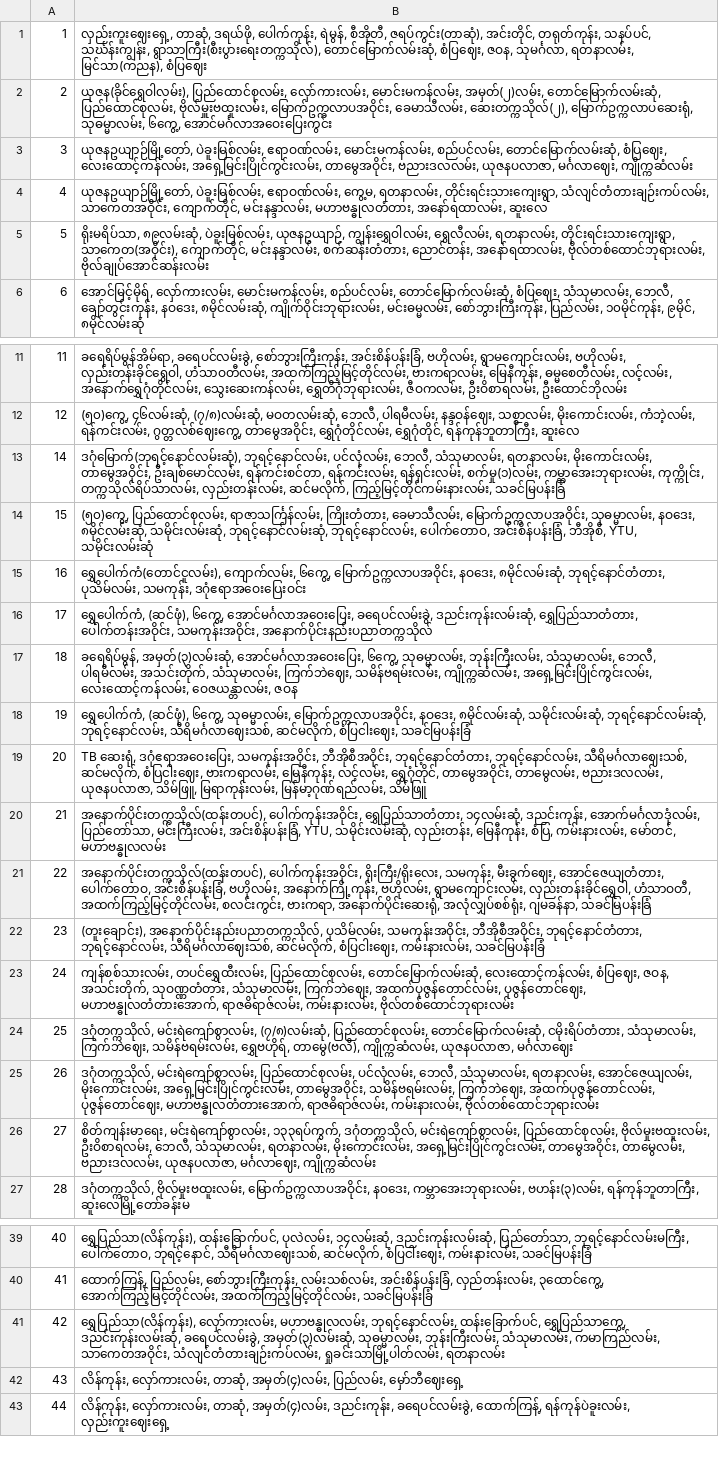
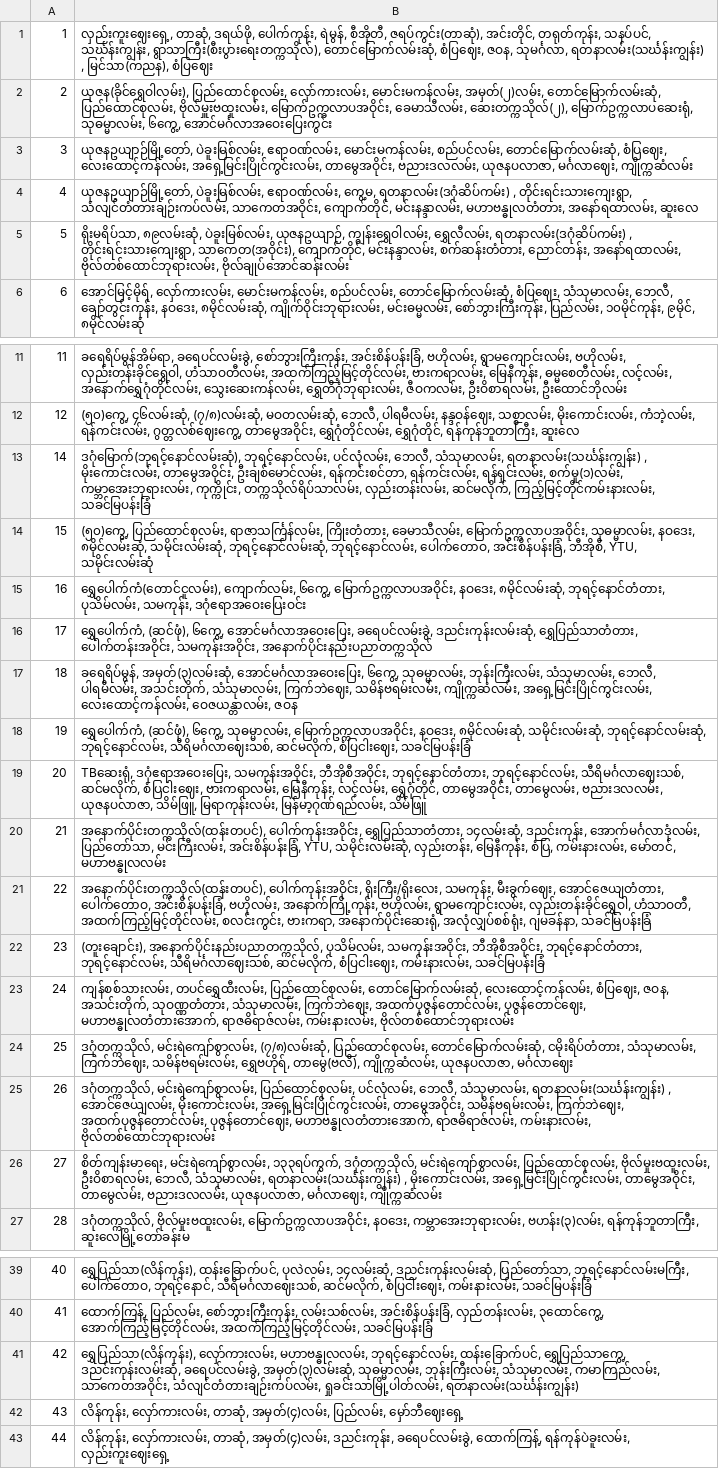
Before and after one commit to vincent-paing/Yangon-Bus-Data, a CSV file: bus_lines/buslines.csv, drawn as a sheet; only a part is shown, gaps mark what is left out; the diff covers the shown part only; the diff names each change by its address in the sheet, - before the commit and + after, or states it on an @@ line.

```diff
--- a/bus_lines/buslines.csv
+++ b/bus_lines/buslines.csv
-B1: …ဇဝန, သုမင်္ဂလာ, ရတနာလမ်း, မြင်သာ(ကညန), စံပြဈေး
+B1: …ဇဝန, သုမင်္ဂလာ, ရတနာလမ်း(သင်္ဃန်းကျွန်း) , မြင်သာ(ကညန), စံပြဈေး
-B4: …ဧရာဝဏ်လမ်း, ကွေ့မ, ရတနာလမ်း, တိုင်းရင်းသားကျေးရွာ, သံလျင်တံတားချဉ်းကပ်လမ်း,…
+B4: …ဧရာဝဏ်လမ်း, ကွေ့မ, ရတနာလမ်း(ဒဂုံဆိပ်ကမ်း) , တိုင်းရင်းသားကျေးရွာ, သံလျင်တံတားချဉ်းကပ်လမ်း,…
-B5: …ကျွန်းရွှေဝါလမ်း, ရွှေလီလမ်း, ရတနာလမ်း, တိုင်းရင်းသားကျေးရွာ, သာကေတ(အဝိုင်း),…
+B5: …ကျွန်းရွှေဝါလမ်း, ရွှေလီလမ်း, ရတနာလမ်း(ဒဂုံဆိပ်ကမ်း) , တိုင်းရင်းသားကျေးရွာ, သာကေတ(အဝိုင်း),…
-B13: …ဘေလီ, သံသုမာလမ်း, ရတနာလမ်း, မိုးကောင်းလမ်း, တာမွေအဝိုင်း,…
+B13: …ဘေလီ, သံသုမာလမ်း, ရတနာလမ်း(သင်္ဃန်းကျွန်း) , မိုးကောင်းလမ်း, တာမွေအဝိုင်း,…
-B19: TB ဆေးရုံ, ဒဂုံဧရာအဝေးပြေး, သမကုန်းအဝိုင်း,…
+B19: TBဆေးရုံ, ဒဂုံဧရာအဝေးပြေး, သမကုန်းအဝိုင်း,…
-B25: …ဘေလီ, သံသုမာလမ်း, ရတနာလမ်း, အောင်ဇေယျလမ်း, မိုးကောင်းလမ်း,…
+B25: …ဘေလီ, သံသုမာလမ်း, ရတနာလမ်း(သင်္ဃန်းကျွန်း) , အောင်ဇေယျလမ်း, မိုးကောင်းလမ်း,…
-B26: …ဘေလီ, သံသုမာလမ်း, ရတနာလမ်း, မိုးကောင်းလမ်း, အရှေ့မြင်းပြိုင်ကွင်းလမ်း,…
+B26: …ဘေလီ, သံသုမာလမ်း, ရတနာလမ်း(သင်္ဃန်းကျွန်း) , မိုးကောင်းလမ်း, အရှေ့မြင်းပြိုင်ကွင်းလမ်း,…
-B41: …သံလျင်တံတားချဉ်းကပ်လမ်း, ရှုခင်းသာမြို့ပါတ်လမ်း, ရတနာလမ်း
+B41: …သံလျင်တံတားချဉ်းကပ်လမ်း, ရှုခင်းသာမြို့ပါတ်လမ်း, ရတနာလမ်း(သင်္ဃန်းကျွန်း)
```
Also changed, not shown: 1 edited cell elsewhere in this file, bus_stop/bus_stop.csv.
